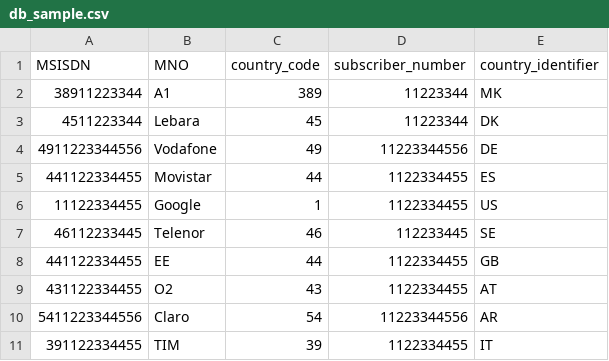
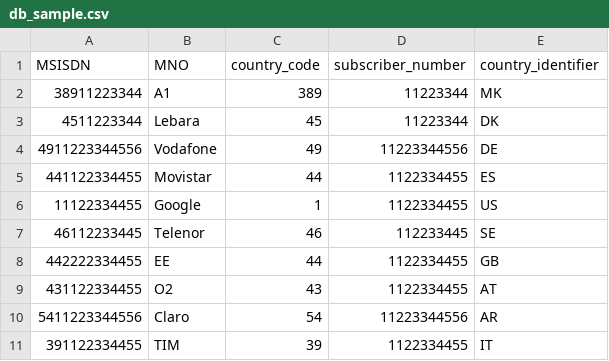
Before and after one commit to dmdequin/msisdn-app-api, a CSV file: app/db_sample.csv, drawn as a sheet.

Commit message:
added test for creating MSISD object

```diff
--- a/app/db_sample.csv
+++ b/app/db_sample.csv
@@ -7,3 +7,3 @@
 46112233445,"Telenor",46,112233445,"SE"
-441122334455,"EE",44,1122334455,"GB"
+442222334455,"EE",44,1122334455,"GB"
 431122334455,"O2",43,1122334455,"AT"
```
Also changed, not shown: 4 other files.
